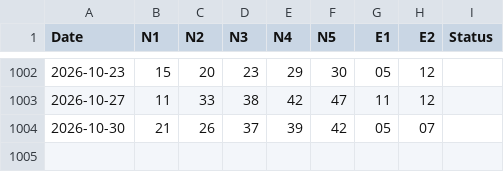
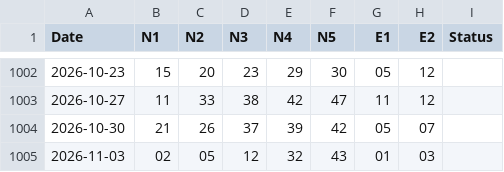
Before and after one commit to makiss1956/Markos-Kapsalos-Classic-Lottery-Analysis-, a CSV file: data/eurojackpot_raw_history.csv, drawn as a sheet; only a part is shown, gaps mark what is left out.

```diff
--- a/data/eurojackpot_raw_history.csv
+++ b/data/eurojackpot_raw_history.csv
@@ -1004 +1004,2 @@ Date;N1;N2;N3;N4;N5;E1;E2;Status
 2026-10-30;21;26;37;39;42;05;07
+2026-11-03;02;05;12;32;43;01;03;
```
